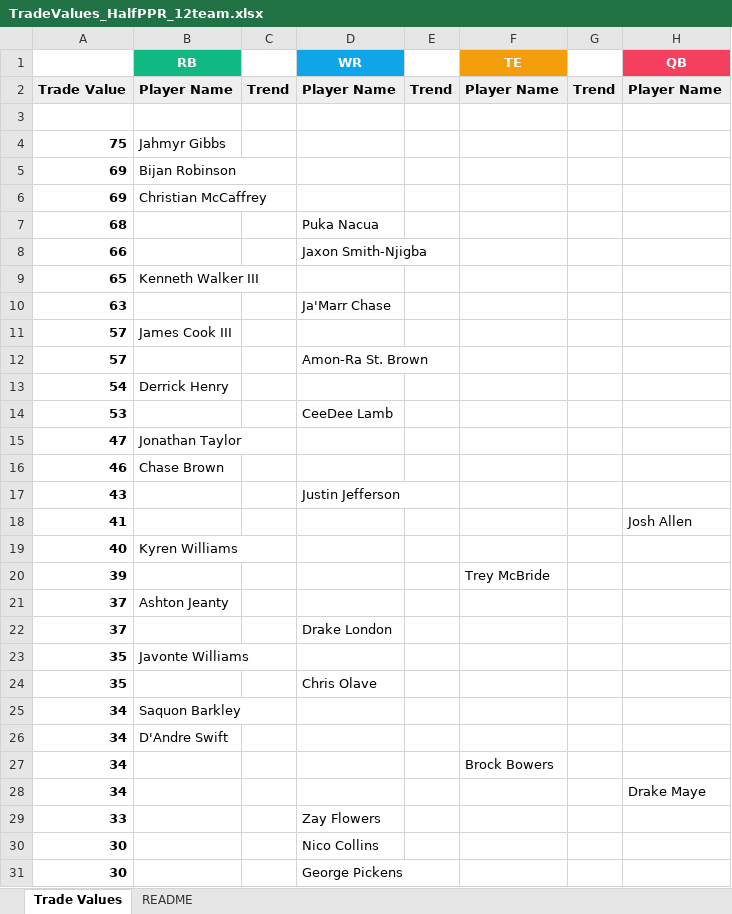
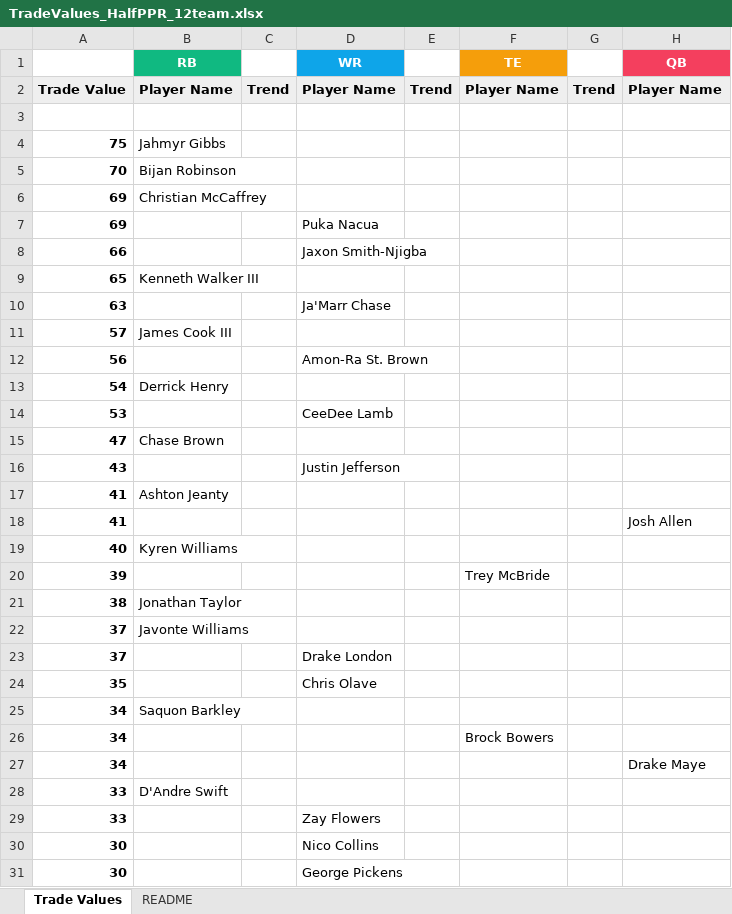
Before and after one commit to seoularpro/OddsVis, an Excel workbook: TradeValueSheets/TradeValues_HalfPPR_12team.xlsx, sheet Trade Values, drawn as a sheet; only a part is shown; values as stored, in another font and other column widths than the file's, no borders; removed rows and columns are numbered as before the commit, all else as after; the diff covers the shown part only; the diff names each change by its address in the sheet, - before the commit and + after, or states it on an @@ line.

```diff
--- a/TradeValueSheets/TradeValues_HalfPPR_12team.xlsx (sheet Trade Values)
+++ b/TradeValueSheets/TradeValues_HalfPPR_12team.xlsx (sheet Trade Values)
-A5: 69
+A5: 70
-A7: 68
+A7: 69
-A12: 57
+A12: 56
-B15 (RB): Jonathan Taylor
+B15 (RB): Chase Brown
-row 16: 46 | Chase Brown
+row 17: 41 | Ashton Jeanty
+row 21: 38 | Jonathan Taylor
-B22 (RB): Ashton Jeanty
+B22 (RB): Javonte Williams
-row 23: 35 | Javonte Williams
-row 26: 34 | D'Andre Swift
+row 28: 33 | D'Andre Swift
```
Also changed, not shown: 11 added rows, 11 removed rows and 5 edited cells elsewhere in this sheet, sheet README, TradeValueSheets/TradeValues_AllCombinations.xlsx, TradeValueSheets/TradeValues_HalfPPR_10team.xlsx, 18 other files.
